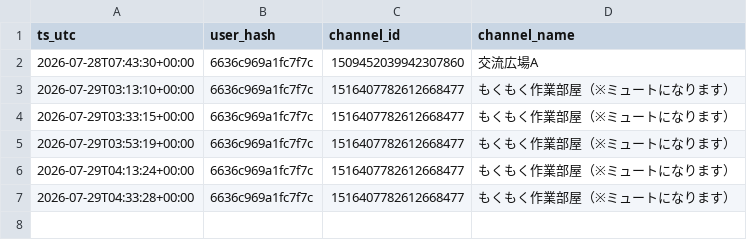
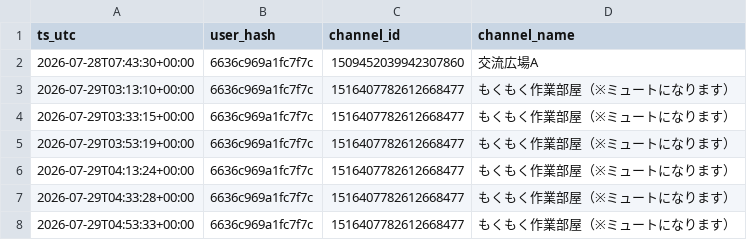
Before and after one commit to reality-science-lab/dhu_discord, a CSV file: vc_history.csv, drawn as a sheet; the diff names each change by its address in the sheet, - before the commit and + after, or states it on an @@ line.

```diff
--- a/vc_history.csv
+++ b/vc_history.csv
+row 8: 2026-07-29T04:53:33+00:00 | 6636c969a1fc7f7c | 1516407782612668477 | もくもく作業部屋（※ミュートになります）
```
